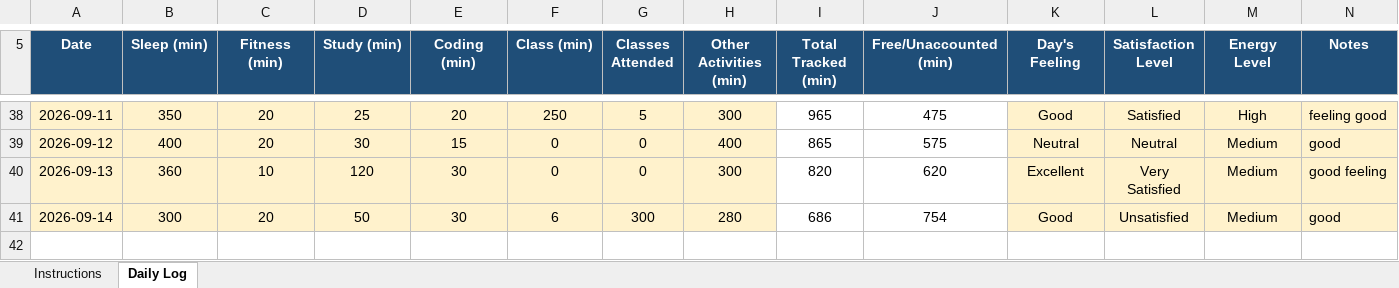
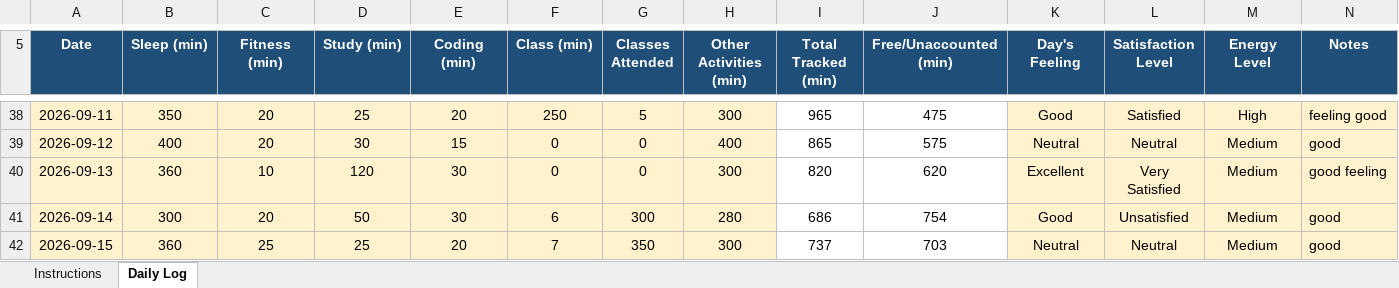
Before and after one commit to Mohit-2708/CAP776, an Excel workbook: 12617679.xlsx, sheet Daily Log, drawn as a sheet; only a part is shown, gaps mark what is left out; values as stored, in another font and other column widths than the file's, no borders; conditional formats not drawn; the diff names each change by its address in the sheet, - before the commit and + after, or states it on an @@ line.

Commit message:
35th commit

```diff
--- a/12617679.xlsx (sheet Daily Log)
+++ b/12617679.xlsx (sheet Daily Log)
+row 42: 2026-09-15 | 360 | 25 | 25 | 20 | 7 | 350 | 300 | 737 | 703 | Neutral | Neutral | Medium | good
```
